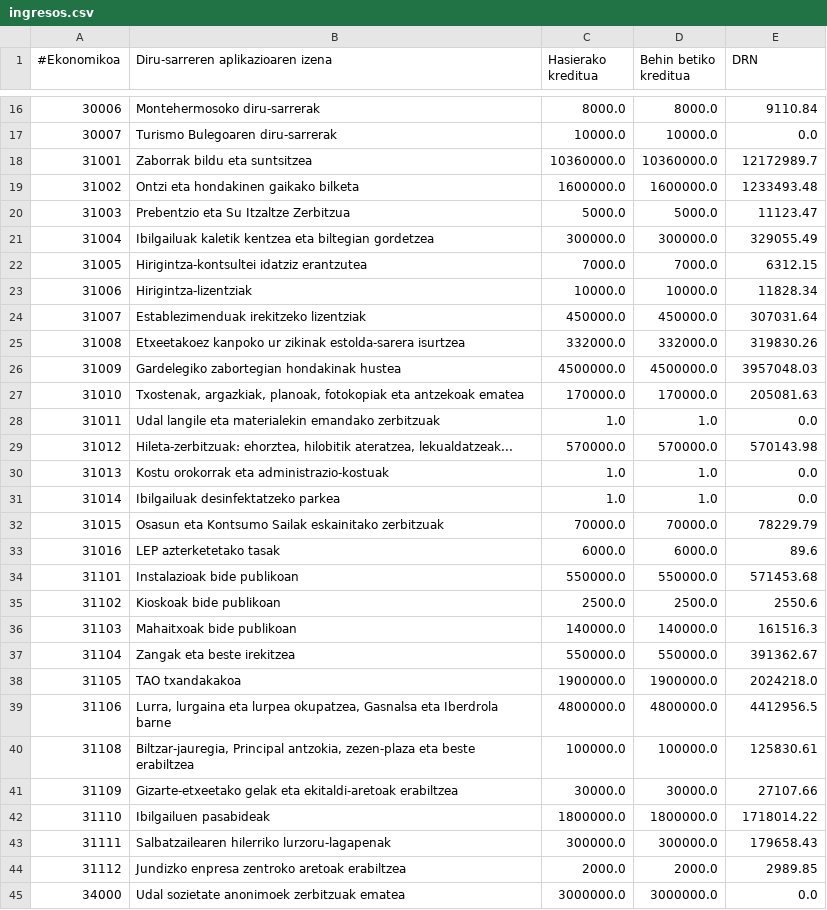
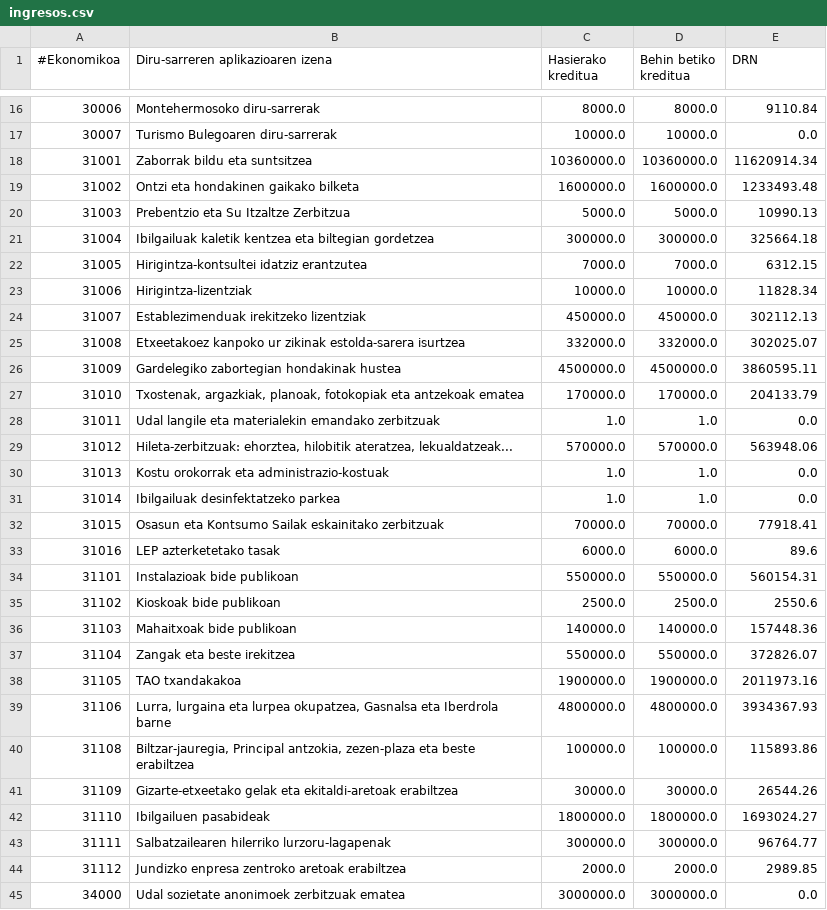
Before and after one commit to civio/presupuesto-vitoriagasteiz, a CSV file: data/eu/municipio/2012/ingresos.csv, drawn as a sheet; only a part is shown, gaps mark what is left out; the diff covers the shown part only.

```diff
--- a/data/eu/municipio/2012/ingresos.csv
+++ b/data/eu/municipio/2012/ingresos.csv
@@ -17,28 +17,28 @@
 30007,Turismo Bulegoaren diru-sarrerak,10000.0,10000.0,0.0
-31001,Zaborrak bildu eta suntsitzea,10360000.0,10360000.0,12172989.7
+31001,Zaborrak bildu eta suntsitzea,10360000.0,10360000.0,11620914.34
 31002,Ontzi eta hondakinen gaikako bilketa,1600000.0,1600000.0,1233493.48
-31003,Prebentzio eta Su Itzaltze Zerbitzua,5000.0,5000.0,11123.47
-31004,Ibilgailuak kaletik kentzea eta biltegian gordetzea,300000.0,300000.0,329055.49
+31003,Prebentzio eta Su Itzaltze Zerbitzua,5000.0,5000.0,10990.13
+31004,Ibilgailuak kaletik kentzea eta biltegian gordetzea,300000.0,300000.0,325664.18
 31005,Hirigintza-kontsultei idatziz erantzutea,7000.0,7000.0,6312.15
 31006,Hirigintza-lizentziak,10000.0,10000.0,11828.34
-31007,Establezimenduak irekitzeko lizentziak,450000.0,450000.0,307031.64
-31008,Etxeetakoez kanpoko ur zikinak estolda-sarera isurtzea,332000.0,332000.0,319830.26
-31009,Gardelegiko zabortegian hondakinak hustea,4500000.0,4500000.0,3957048.03
-31010,"Txostenak, argazkiak, planoak, fotokopiak eta antzekoak ematea",170000.0,170000.0,205081.63
+31007,Establezimenduak irekitzeko lizentziak,450000.0,450000.0,302112.13
+31008,Etxeetakoez kanpoko ur zikinak estolda-sarera isurtzea,332000.0,332000.0,302025.07
+31009,Gardelegiko zabortegian hondakinak hustea,4500000.0,4500000.0,3860595.11
+31010,"Txostenak, argazkiak, planoak, fotokopiak eta antzekoak ematea",170000.0,170000.0,204133.79
 31011,Udal langile eta materialekin emandako zerbitzuak,1.0,1.0,0.0
-31012,"Hileta-zerbitzuak: ehorztea, hilobitik ateratzea, lekualdatzeak...",570000.0,570000.0,570143.98
+31012,"Hileta-zerbitzuak: ehorztea, hilobitik ateratzea, lekualdatzeak...",570000.0,570000.0,563948.06
 31013,Kostu orokorrak eta administrazio-kostuak,1.0,1.0,0.0
 31014,Ibilgailuak desinfektatzeko parkea,1.0,1.0,0.0
-31015,Osasun eta Kontsumo Sailak eskainitako zerbitzuak,70000.0,70000.0,78229.79
+31015,Osasun eta Kontsumo Sailak eskainitako zerbitzuak,70000.0,70000.0,77918.41
 31016,LEP azterketetako tasak,6000.0,6000.0,89.6
-31101,Instalazioak bide publikoan,550000.0,550000.0,571453.68
+31101,Instalazioak bide publikoan,550000.0,550000.0,560154.31
 31102,Kioskoak bide publikoan,2500.0,2500.0,2550.6
-31103,Mahaitxoak bide publikoan,140000.0,140000.0,161516.3
-31104,Zangak eta beste irekitzea,550000.0,550000.0,391362.67
-31105,TAO txandakakoa,1900000.0,1900000.0,2024218.0
-31106,"Lurra, lurgaina eta lurpea okupatzea, Gasnalsa eta Iberdrola barne",4800000.0,4800000.0,4412956.5
-31108,"Biltzar-jauregia, Principal antzokia, zezen-plaza eta beste erabiltzea",100000.0,100000.0,125830.61
-31109,Gizarte-etxeetako gelak eta ekitaldi-aretoak erabiltzea,30000.0,30000.0,27107.66
-31110,Ibilgailuen pasabideak,1800000.0,1800000.0,1718014.22
-31111,Salbatzailearen hilerriko lurzoru-lagapenak,300000.0,300000.0,179658.43
+31103,Mahaitxoak bide publikoan,140000.0,140000.0,157448.36
+31104,Zangak eta beste irekitzea,550000.0,550000.0,372826.07
+31105,TAO txandakakoa,1900000.0,1900000.0,2011973.16
+31106,"Lurra, lurgaina eta lurpea okupatzea, Gasnalsa eta Iberdrola barne",4800000.0,4800000.0,3934367.93
+31108,"Biltzar-jauregia, Principal antzokia, zezen-plaza eta beste erabiltzea",100000.0,100000.0,115893.86
+31109,Gizarte-etxeetako gelak eta ekitaldi-aretoak erabiltzea,30000.0,30000.0,26544.26
+31110,Ibilgailuen pasabideak,1800000.0,1800000.0,1693024.27
+31111,Salbatzailearen hilerriko lurzoru-lagapenak,300000.0,300000.0,96764.77
 31112,Jundizko enpresa zentroko aretoak erabiltzea,2000.0,2000.0,2989.85
```
Also changed, not shown: 50 edited cells elsewhere in this file, data/es/municipio/2017/ingresos.csv, data/eu/municipio/2013/ingresos.csv, 6 other files.
